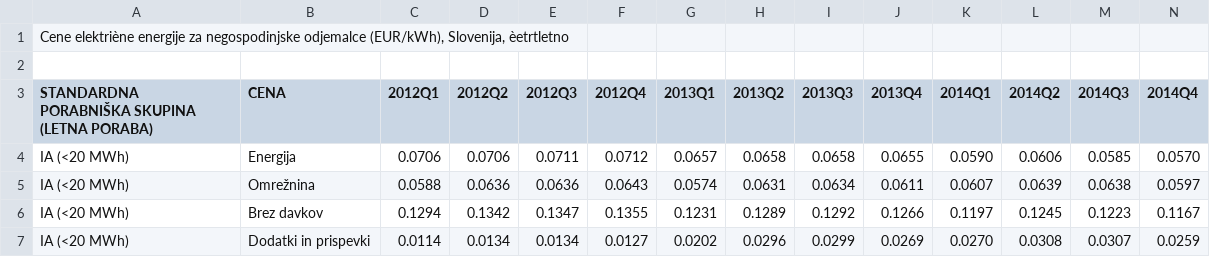
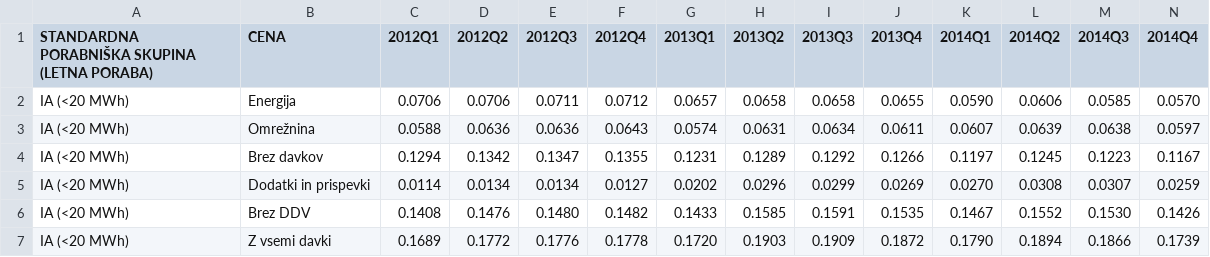
Before and after one commit to cugalord/PR21_NVZ-LS-BK-NZ, a CSV file: data/Cene el. energije za negospodinjske odjemalce.csv, drawn as a sheet; only a part is shown; the shorter side is filled out with more unchanged rows; rows hold the shown columns only; the diff names each change by its address in the sheet, - before the commit and + after, or states it on an @@ line.

```diff
--- a/data/Cene el. energije za negospodinjske odjemalce.csv
+++ b/data/Cene el. energije za negospodinjske odjemalce.csv
-row 1: Cene elektriène energije za negospodinjske odjemalce (EUR/kWh), Slovenija, èetrtletno
-row 2: (empty)
```
Also changed, not shown: data/Cene el. energije za gospodinjske odjemalce.csv, data/Cene za zemeljski plin za gospodinjske odjemalce.csv, 11 other files.
